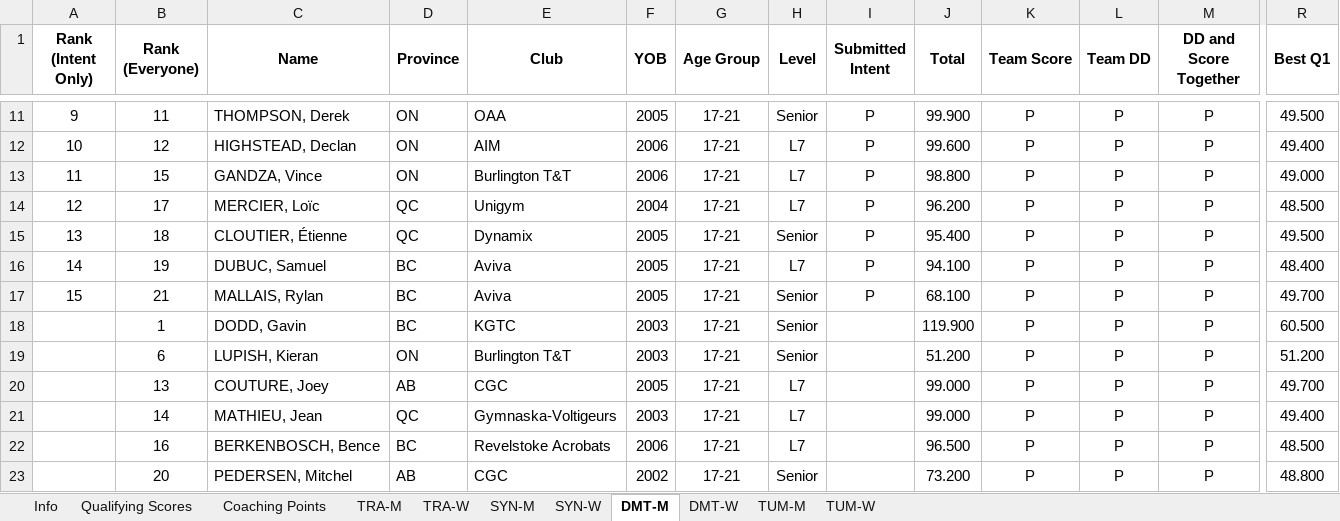
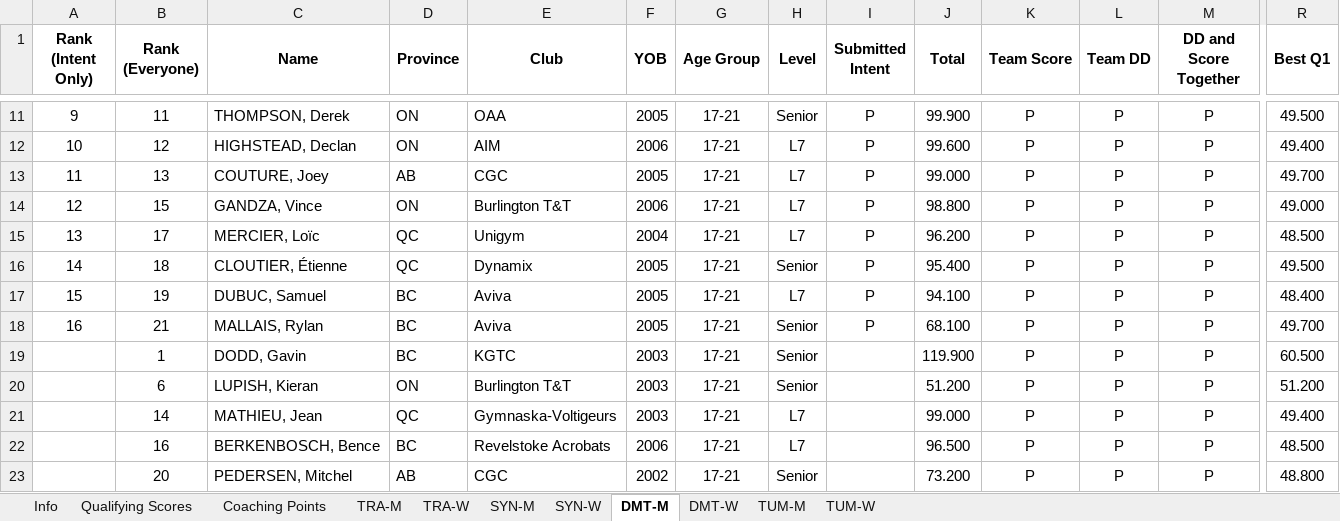
Before and after one commit to trampolinecanada/rankinglists, an Excel workbook: WAGC Ranking.xlsm, sheet DMT-M, drawn as a sheet; only a part is shown, gaps mark what is left out; values as stored, in another font and other column widths than the file's, no borders; conditional formats not drawn; removed rows and columns are numbered as before the commit, all else as after; rows hold the shown columns only; the diff names each change by its address in the sheet, - before the commit and + after, or states it on an @@ line.

Commit message:
Added Intent for Joey Couture

```diff
--- a/WAGC Ranking.xlsm (sheet DMT-M)
+++ b/WAGC Ranking.xlsm (sheet DMT-M)
+row 13: 11 | 13 | COUTURE, Joey | AB | CGC | 2005 | 17-21 | L7 | P | 99.000 | P | P | P | 49.700
-A14 (Rank (Intent Only)): 11
+A14 (Rank (Intent Only)): 12
-A15 (Rank (Intent Only)): 12
+A15 (Rank (Intent Only)): 13
-A16 (Rank (Intent Only)): 13
+A16 (Rank (Intent Only)): 14
-A17 (Rank (Intent Only)): 14
+A17 (Rank (Intent Only)): 15
-A18 (Rank (Intent Only)): 15
+A18 (Rank (Intent Only)): 16
-row 20:  | 13 | COUTURE, Joey | AB | CGC | 2005 | 17-21 | L7 |  | 99.000 | P | P | P | 49.700
```
Also changed, not shown: sheet TUM-M, sheet TRA-M, formulas that keep their value, 1 other file.
